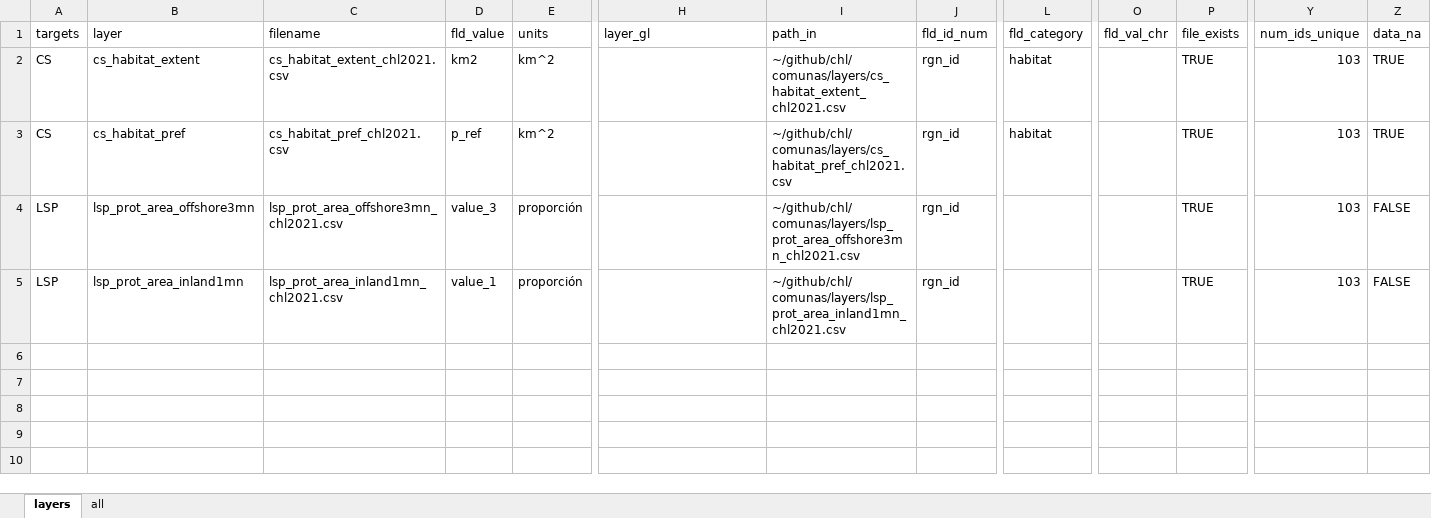
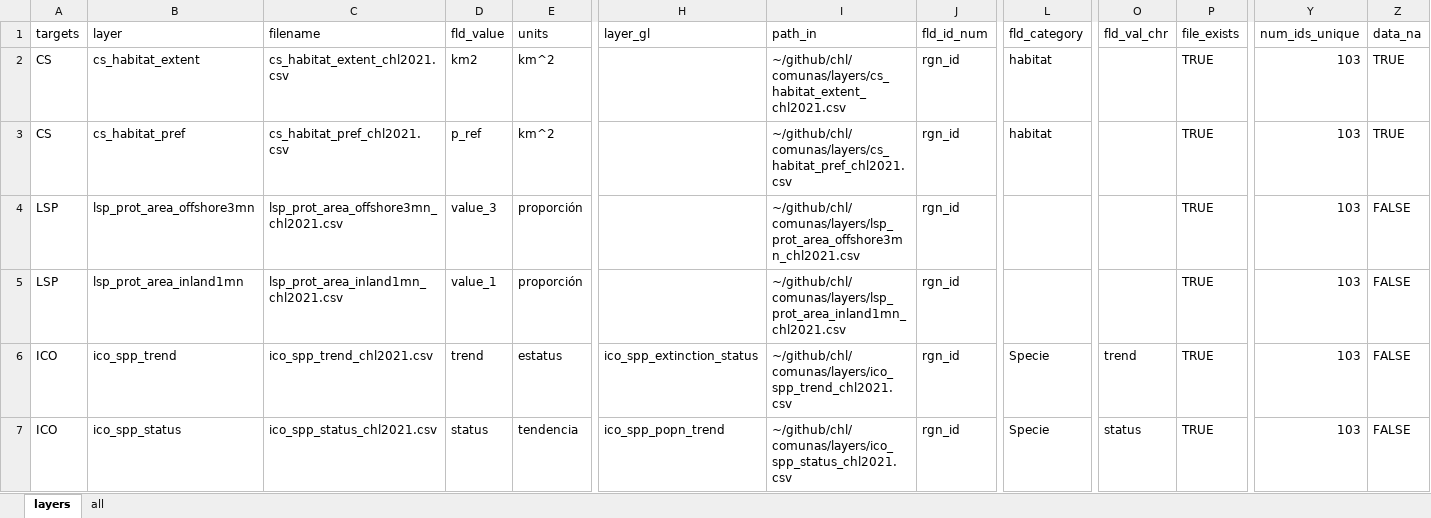
Before and after one commit to idsochile/chl, an Excel workbook: comunas/layers.xlsx, sheet layers, drawn as a sheet; only a part is shown, gaps mark what is left out; values as stored, in another font and other column widths than the file's, no borders; rows hold the shown columns only; the diff names each change by its address in the sheet, - before the commit and + after, or states it on an @@ line.

Commit message:
layers functions ICO

```diff
--- a/comunas/layers.xlsx (sheet layers)
+++ b/comunas/layers.xlsx (sheet layers)
+row 6: ICO | ico_spp_trend | ico_spp_trend_chl2021.csv | trend | estatus | ico_spp_extinction_status | ~/github/chl/comunas/layers/ico_spp_trend_chl2021.csv | rgn_id | Specie | trend | TRUE | 103 | FALSE
+row 7: ICO | ico_spp_status | ico_spp_status_chl2021.csv | status | tendencia | ico_spp_popn_trend | ~/github/chl/comunas/layers/ico_spp_status_chl2021.csv | rgn_id | Specie | status | TRUE | 103 | FALSE
```
Also changed, not shown: 2 other files.
